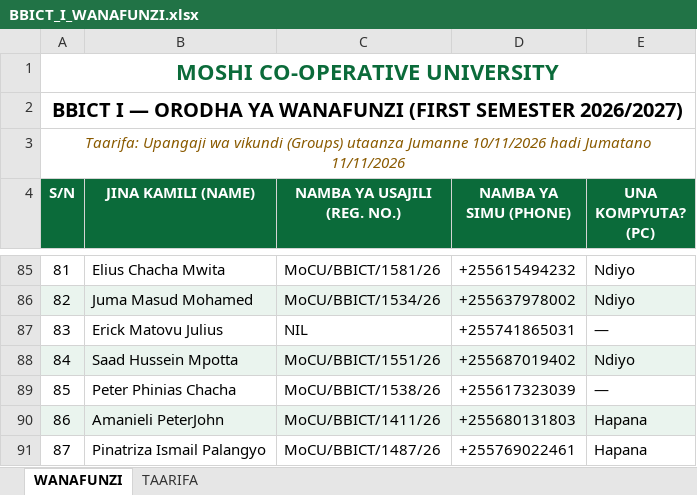
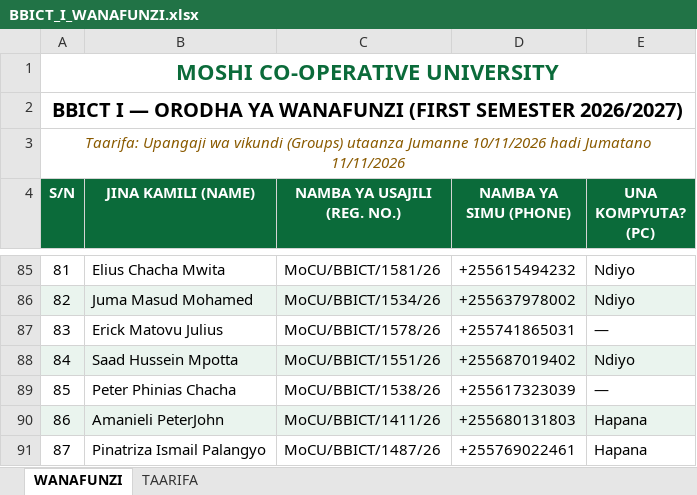
Before and after one commit to BBICT2026/BBICT-I, an Excel workbook: BBICT_I_WANAFUNZI.xlsx, sheet WANAFUNZI, drawn as a sheet; only a part is shown, gaps mark what is left out; values as stored, in another font and other column widths than the file's, no borders; the diff names each change by its address in the sheet, - before the commit and + after, or states it on an @@ line.

```diff
--- a/BBICT_I_WANAFUNZI.xlsx (sheet WANAFUNZI)
+++ b/BBICT_I_WANAFUNZI.xlsx (sheet WANAFUNZI)
-C87 (NAMBA YA USAJILI (REG. NO.)): NIL
+C87 (NAMBA YA USAJILI (REG. NO.)): MoCU/BBICT/1578/26
```
Also changed, not shown: 2 other files.
